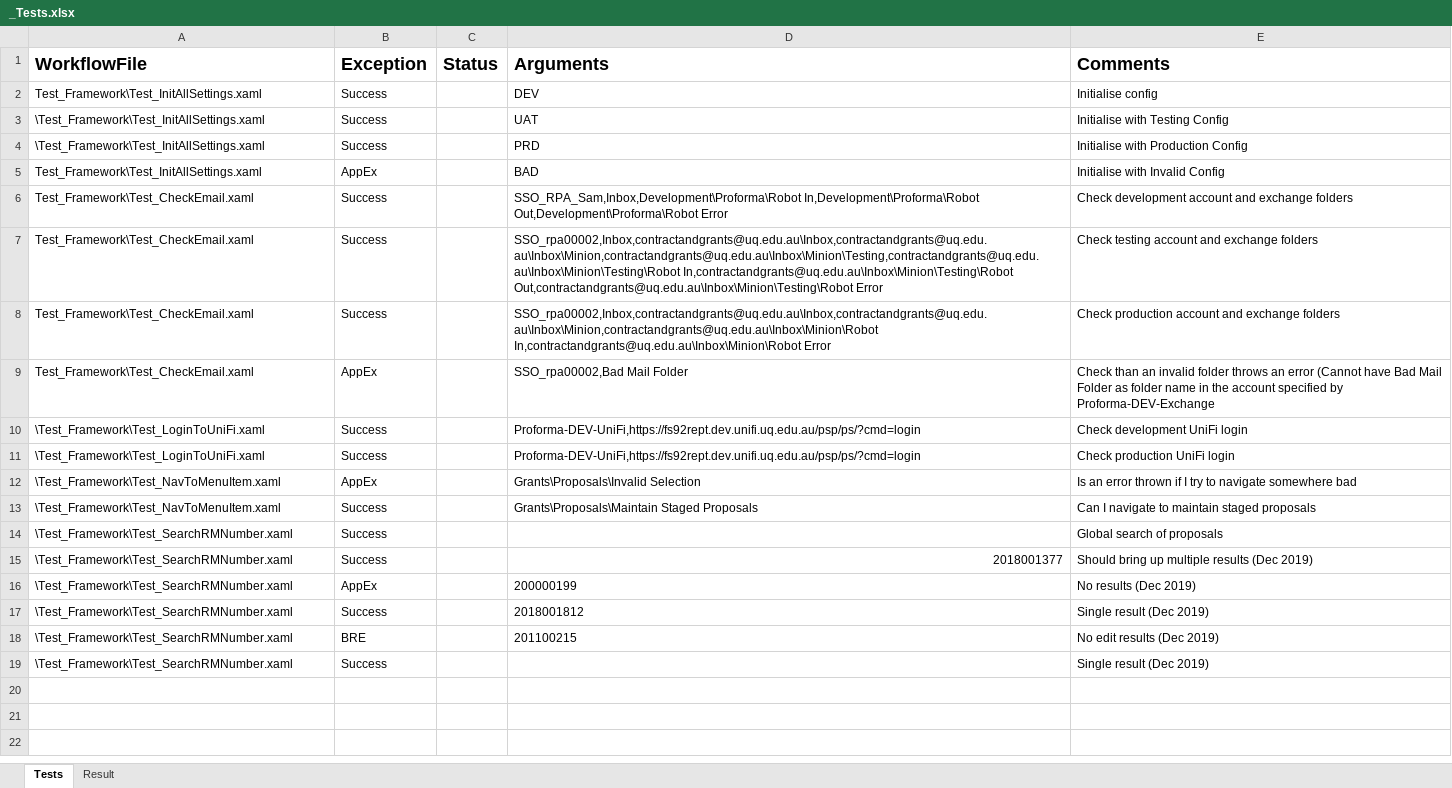
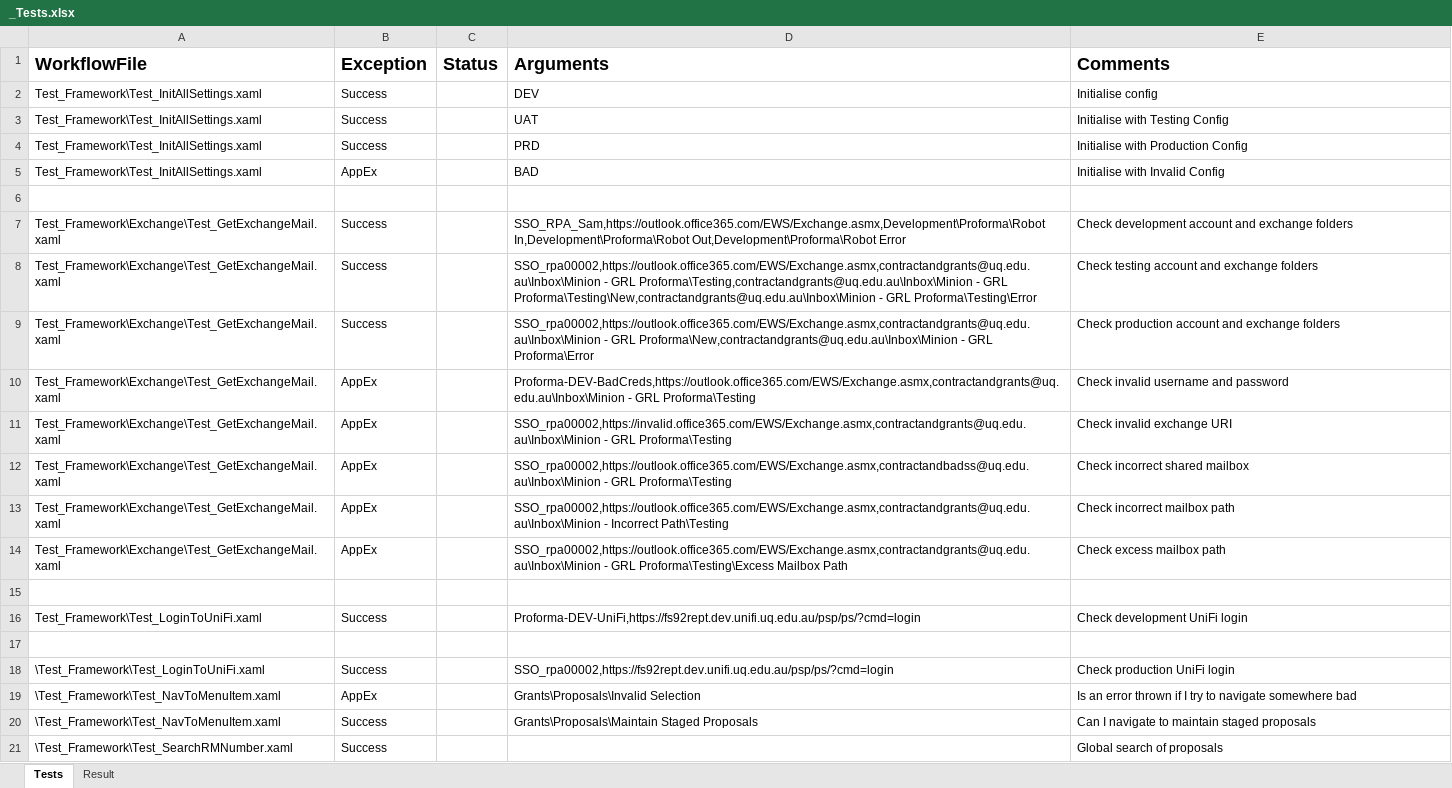
Before and after one commit to uqmgupt1/RpaUiPathProcess, an Excel workbook: Processes/RPATask1-ChartStringProformaDetail/Test_Framework/_Tests.xlsx, sheet Tests, drawn as a sheet; only a part is shown; the shorter side is filled out with more unchanged rows; values as stored, in another font and other column widths than the file's, no borders; addresses are those after the commit; the diff names each change by its address in the sheet, - before the commit and + after, or states it on an @@ line.

Commit message:
Updated exchange folder checking Added several exchange test workflows Various changes for report building and stable enough for now

```diff
--- a/Processes/RPATask1-ChartStringProformaDetail/Test_Framework/_Tests.xlsx (sheet Tests)
+++ b/Processes/RPATask1-ChartStringProformaDetail/Test_Framework/_Tests.xlsx (sheet Tests)
-A3:A4 (WorkflowFile): \Test_Framework\Test_InitAllSettings.xaml
+A3:A4 (WorkflowFile): Test_Framework\Test_InitAllSettings.xaml
+row 6: (empty)
-A7:A9 (WorkflowFile): Test_Framework\Test_CheckEmail.xaml
+A7:A9 (WorkflowFile): Test_Framework\Exchange\Test_GetExchangeMail.xaml
-D7 (Arguments): SSO_RPA_Sam,Inbox,Development\Proforma\Robot In,Development\Proforma\Robot Out,Development\Proforma\Robot…
+D7 (Arguments): SSO_RPA_Sam,https://outlook.office365.com/EWS/Exchange.asmx,Development\Proforma\Robot In,Development\Proforma\Robot Out,Development\Proforma\Robot…
-D8 (Arguments): SSO_rpa00002,Inbox,contractandgrants@uq.edu.au\Inbox,contractandgrants@uq.edu.au\Inbox\Minion,contractandgrants@uq.edu.au\Inbox\Minion\Testing,contractandgrants@uq.edu.au\Inbox\Minion\Testing\Robot In,contractandgrants@uq.edu.au\Inbox\Minion\Testing\Robot Out,contractandgrants@uq.edu.au\Inbox\Minion\Testing\Robot Error
+D8 (Arguments): SSO_rpa00002,https://outlook.office365.com/EWS/Exchange.asmx,contractandgrants@uq.edu.au\Inbox\Minion - GRL Proforma\Testing,contractandgrants@uq.edu.au\Inbox\Minion - GRL Proforma\Testing\New,contractandgrants@uq.edu.au\Inbox\Minion - GRL Proforma\Testing\Error
-D9 (Arguments): SSO_rpa00002,Inbox,contractandgrants@uq.edu.au\Inbox,contractandgrants@uq.edu.au\Inbox\Minion,contractandgrants@uq.edu.au\Inbox\Minion\Robot In,contractandgrants@uq.edu.au\Inbox\Minion\Robot Error
+D9 (Arguments): SSO_rpa00002,https://outlook.office365.com/EWS/Exchange.asmx,contractandgrants@uq.edu.au\Inbox\Minion - GRL Proforma\New,contractandgrants@uq.edu.au\Inbox\Minion - GRL Proforma\Error
+row 10: Test_Framework\Exchange\Test_GetExchangeMail.xaml | AppEx |  | Proforma-DEV-BadCreds,https://outlook.office365.com/EWS/Exchange.asmx,contractandgrants@uq.edu.au\Inbox\Minion - GRL Proforma\Testing | Check invalid username and password
+row 11: Test_Framework\Exchange\Test_GetExchangeMail.xaml | AppEx |  | SSO_rpa00002,https://invalid.office365.com/EWS/Exchange.asmx,contractandgrants@uq.edu.au\Inbox\Minion - GRL Proforma\Testing | Check invalid exchange URI
+row 12: Test_Framework\Exchange\Test_GetExchangeMail.xaml | AppEx |  | SSO_rpa00002,https://outlook.office365.com/EWS/Exchange.asmx,contractandbadss@uq.edu.au\Inbox\Minion - GRL Proforma\Testing | Check incorrect shared mailbox
+row 13: Test_Framework\Exchange\Test_GetExchangeMail.xaml | AppEx |  | SSO_rpa00002,https://outlook.office365.com/EWS/Exchange.asmx,contractandgrants@uq.edu.au\Inbox\Minion - Incorrect Path\Testing | Check incorrect mailbox path
+row 14: Test_Framework\Exchange\Test_GetExchangeMail.xaml | AppEx |  | SSO_rpa00002,https://outlook.office365.com/EWS/Exchange.asmx,contractandgrants@uq.edu.au\Inbox\Minion - GRL Proforma\Testing\Excess Mailbox Path | Check excess mailbox path
-row 15: Test_Framework\Test_CheckEmail.xaml | AppEx |  | SSO_rpa00002,Bad Mail Folder | Check than an invalid folder throws an error (Cannot have Bad Mail Folder as folder name in the account specified by Proforma-DEV-Exchange
+row 15: (empty)
-A16 (WorkflowFile): \Test_Framework\Test_LoginToUniFi.xaml
+A16 (WorkflowFile): Test_Framework\Test_LoginToUniFi.xaml
+row 17: (empty)
-D18 (Arguments): Proforma-DEV-UniFi,https://fs92rept.dev.unifi.uq.edu.au/psp/ps/?cmd=login
+D18 (Arguments): SSO_rpa00002,https://fs92rept.dev.unifi.uq.edu.au/psp/ps/?cmd=login
```
Also changed, not shown: sheet Result, Processes/RPATask1-ChartStringProformaDetail/Data/Config.xlsx, 24 other files.
